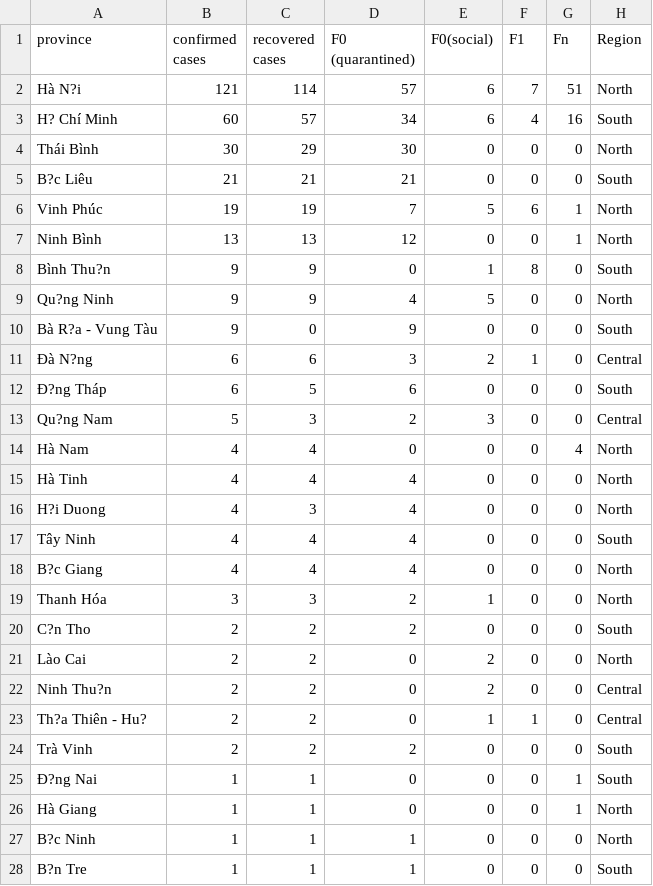
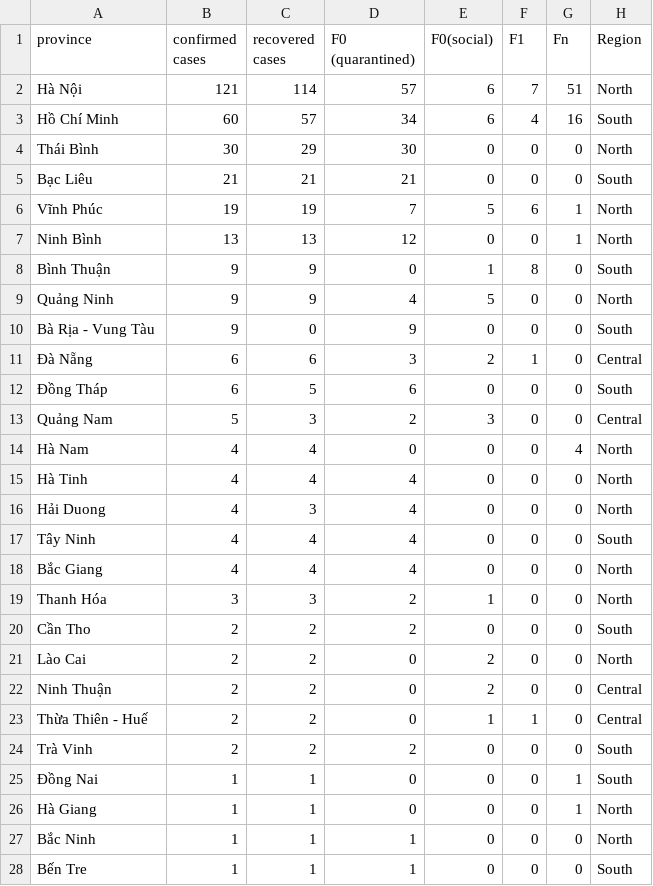
Before and after one commit to justhoaian/RegressionAnalysis, a CSV file: RA_parallelcoordinates.csv, drawn as a sheet; only a part is shown; the diff covers the shown part only; the diff names each change by its address in the sheet, - before the commit and + after, or states it on an @@ line.

Commit message:
Update RA_parallelcoordinates.csv

```diff
--- a/RA_parallelcoordinates.csv
+++ b/RA_parallelcoordinates.csv
-A2 (province): Hà N?i
+A2 (province): Hà Nội
-A3 (province): H? Chí Minh
+A3 (province): Hồ Chí Minh
-A5 (province): B?c Liêu
+A5 (province): Bạc Liêu
-A6 (province): Vinh Phúc
+A6 (province): Vĩnh Phúc
-A8 (province): Bình Thu?n
+A8 (province): Bình Thuận
-A9 (province): Qu?ng Ninh
+A9 (province): Quảng Ninh
-A10 (province): Bà R?a - Vung Tàu
+A10 (province): Bà Rịa - Vung Tàu
-A11 (province): Ðà N?ng
+A11 (province): Ðà Nẵng
-A12 (province): Ð?ng Tháp
+A12 (province): Ðồng Tháp
-A13 (province): Qu?ng Nam
+A13 (province): Quảng Nam
-A16 (province): H?i Duong
+A16 (province): Hải Duong
-A18 (province): B?c Giang
+A18 (province): Bắc Giang
-A20 (province): C?n Tho
+A20 (province): Cần Tho
-A22 (province): Ninh Thu?n
+A22 (province): Ninh Thuận
-A23 (province): Th?a Thiên - Hu?
+A23 (province): Thừa Thiên - Huế
-A25 (province): Ð?ng Nai
+A25 (province): Ðồng Nai
-A27 (province): B?c Ninh
+A27 (province): Bắc Ninh
-A28 (province): B?n Tre
+A28 (province): Bến Tre
```
Also changed, not shown: 1 edited cell elsewhere in this file.
